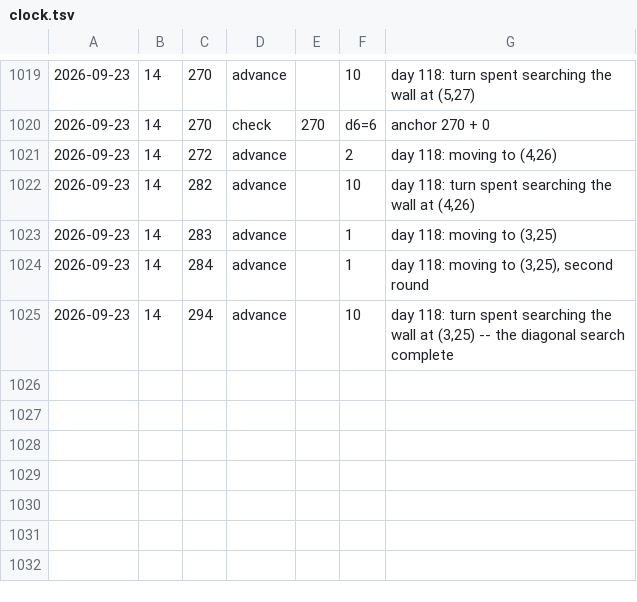
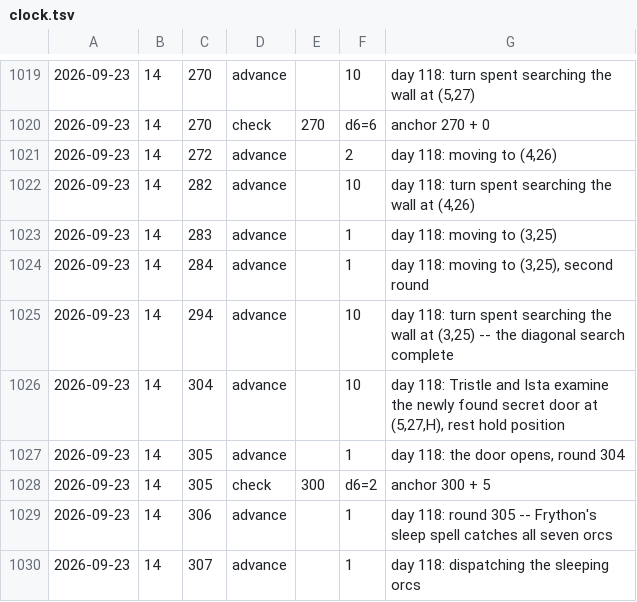
Before and after one commit to dllahr/claude_playing_advanced_dungeons_and_dragons_1st_edition, a TSV file: campaign/clock.tsv, drawn as a sheet; only a part is shown, gaps mark what is left out; the diff names each change by its address in the sheet, - before the commit and + after, or states it on an @@ line.

```diff
--- a/campaign/clock.tsv
+++ b/campaign/clock.tsv
+row 1026: 2026-09-23 | 14 | 304 | advance |  | 10 | day 118: Tristle and Ista examine the newly found secret door at (5,27,H), rest hold position
+row 1027: 2026-09-23 | 14 | 305 | advance |  | 1 | day 118: the door opens, round 304
+row 1028: 2026-09-23 | 14 | 305 | check | 300 | d6=2 | anchor 300 + 5
+row 1029: 2026-09-23 | 14 | 306 | advance |  | 1 | day 118: round 305 -- Frython's sleep spell catches all seven orcs
+row 1030: 2026-09-23 | 14 | 307 | advance |  | 1 | day 118: dispatching the sleeping orcs
```
Also changed, not shown: campaign/encounter.tsv, campaign/encounters.tsv, 2 other files.
